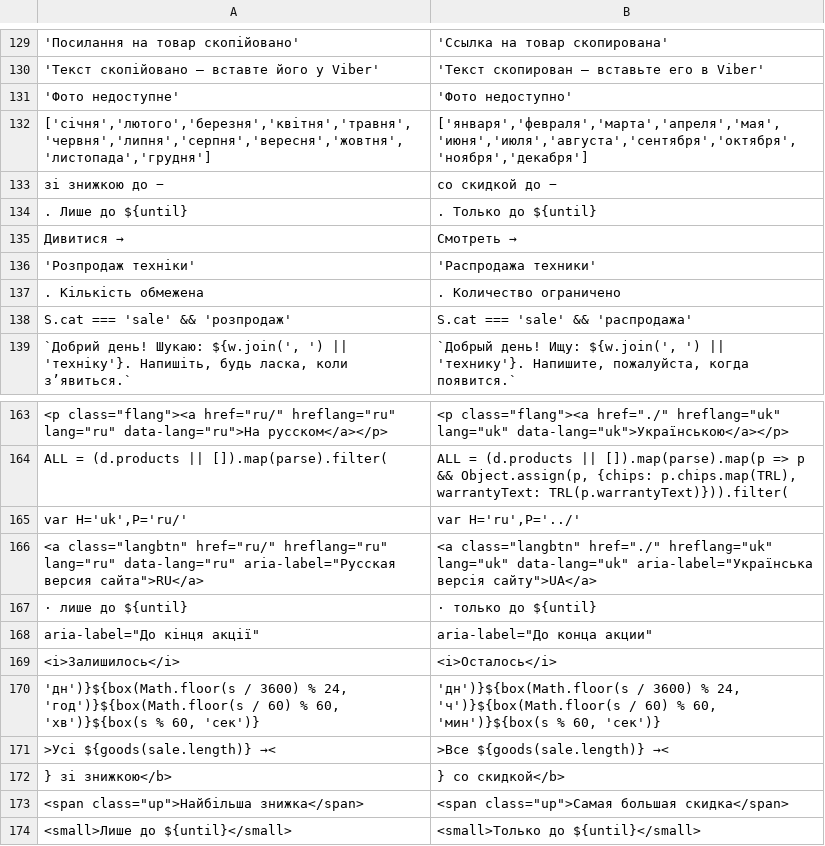
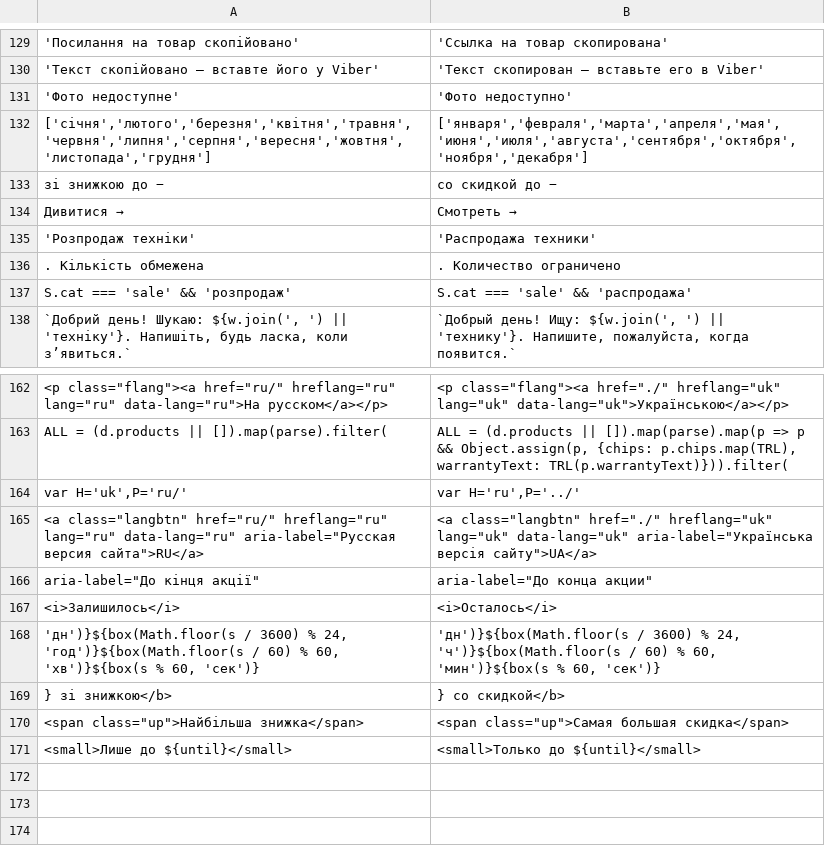
Before and after one commit to defiloft/techika-catalog, a TSV file: scripts/ru-app.tsv, drawn as a sheet; only a part is shown, gaps mark what is left out; the diff names each change by its address in the sheet, - before the commit and + after, or states it on an @@ line.

```diff
--- a/scripts/ru-app.tsv
+++ b/scripts/ru-app.tsv
-row 134: . Лише до ${until} | . Только до ${until}
-row 167: · лише до ${until} | · только до ${until}
-row 171: >Усі ${goods(sale.length)} →< | >Все ${goods(sale.length)} →<
```
Also changed, not shown: 2 other files.
